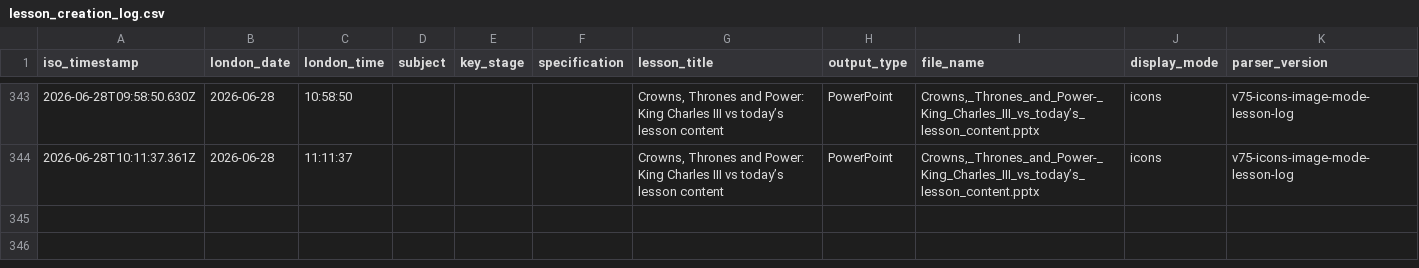
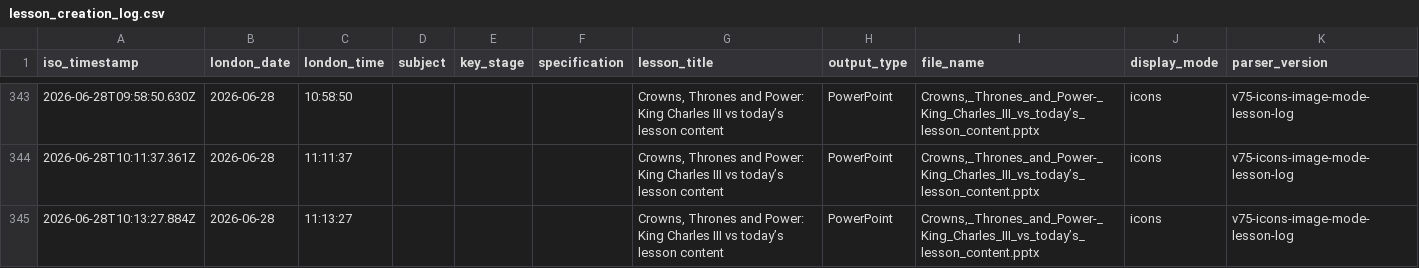
Before and after one commit to computingdept/synergyassistPPT, a CSV file: lesson_logs/lesson_creation_log.csv, drawn as a sheet; only a part is shown, gaps mark what is left out; the diff names each change by its address in the sheet, - before the commit and + after, or states it on an @@ line.

Commit message:
Log lesson creation

```diff
--- a/lesson_logs/lesson_creation_log.csv
+++ b/lesson_logs/lesson_creation_log.csv
+row 345: 2026-06-28T10:13:27.884Z | 2026-06-28 | 11:13:27 |  |  |  | Crowns, Thrones and Power: King Charles III vs today’s lesson content | PowerPoint | Crowns,_Thrones_and_Power-_King_Charles_III_vs_today’s_lesson_content.pptx | icons | v75-icons-image-mode-lesson-log
```
